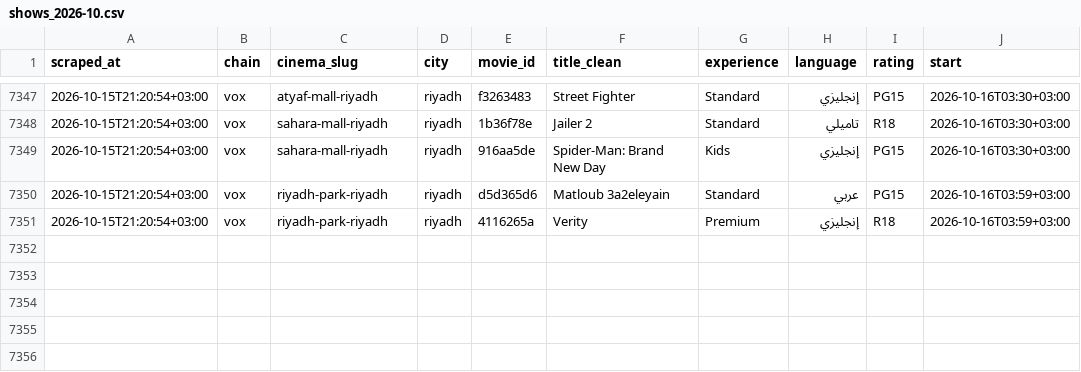
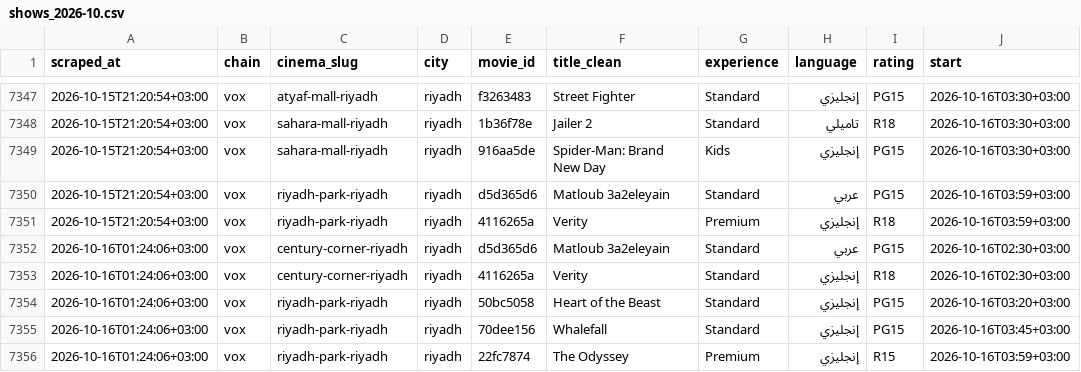
Before and after one commit to AbdulrahmanQz/shasha, a CSV file: data/history/shows_2026-10.csv, drawn as a sheet; only a part is shown, gaps mark what is left out.

```diff
--- a/data/history/shows_2026-10.csv
+++ b/data/history/shows_2026-10.csv
@@ -7351 +7351,6 @@ scraped_at,chain,cinema_slug,city,movie_id,title_clean,experience,language,ratin
 2026-10-15T21:20:54+03:00,vox,riyadh-park-riyadh,riyadh,4116265a,Verity,Premium,إنجليزي,R18,2026-10-16T03:59+03:00
+2026-10-16T01:24:06+03:00,vox,century-corner-riyadh,riyadh,d5d365d6,Matloub 3a2eleyain,Standard,عربي,PG15,2026-10-16T02:30+03:00
+2026-10-16T01:24:06+03:00,vox,century-corner-riyadh,riyadh,4116265a,Verity,Standard,إنجليزي,R18,2026-10-16T02:30+03:00
+2026-10-16T01:24:06+03:00,vox,riyadh-park-riyadh,riyadh,50bc5058,Heart of the Beast,Standard,إنجليزي,PG15,2026-10-16T03:20+03:00
+2026-10-16T01:24:06+03:00,vox,riyadh-park-riyadh,riyadh,70dee156,Whalefall,Standard,إنجليزي,PG15,2026-10-16T03:45+03:00
+2026-10-16T01:24:06+03:00,vox,riyadh-park-riyadh,riyadh,22fc7874,The Odyssey,Premium,إنجليزي,R15,2026-10-16T03:59+03:00
```
Also changed, not shown: 1 other file.
